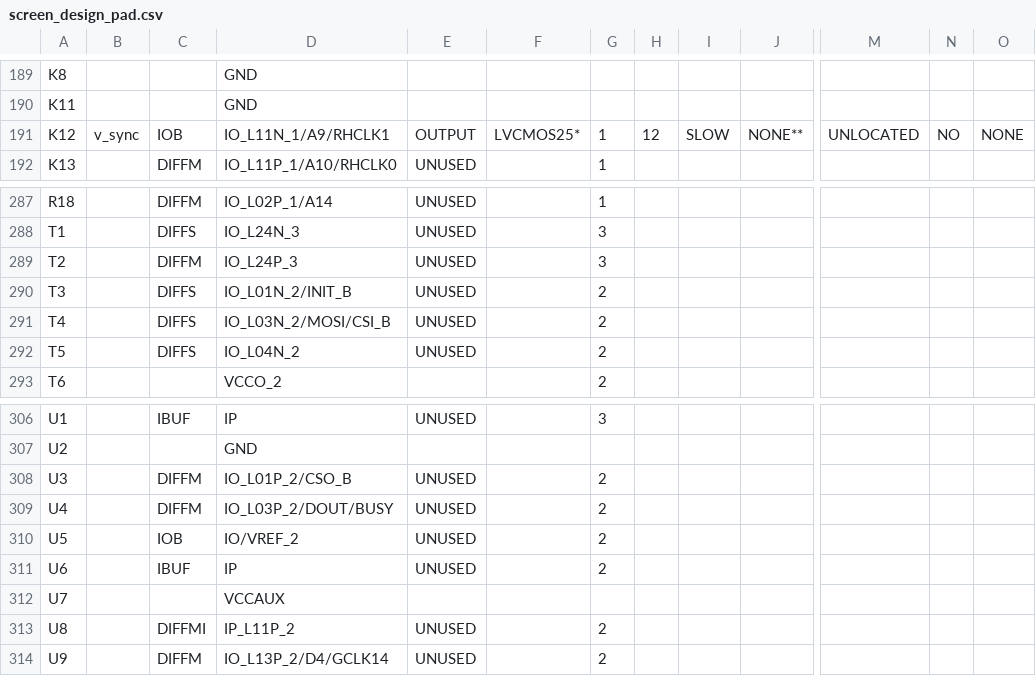
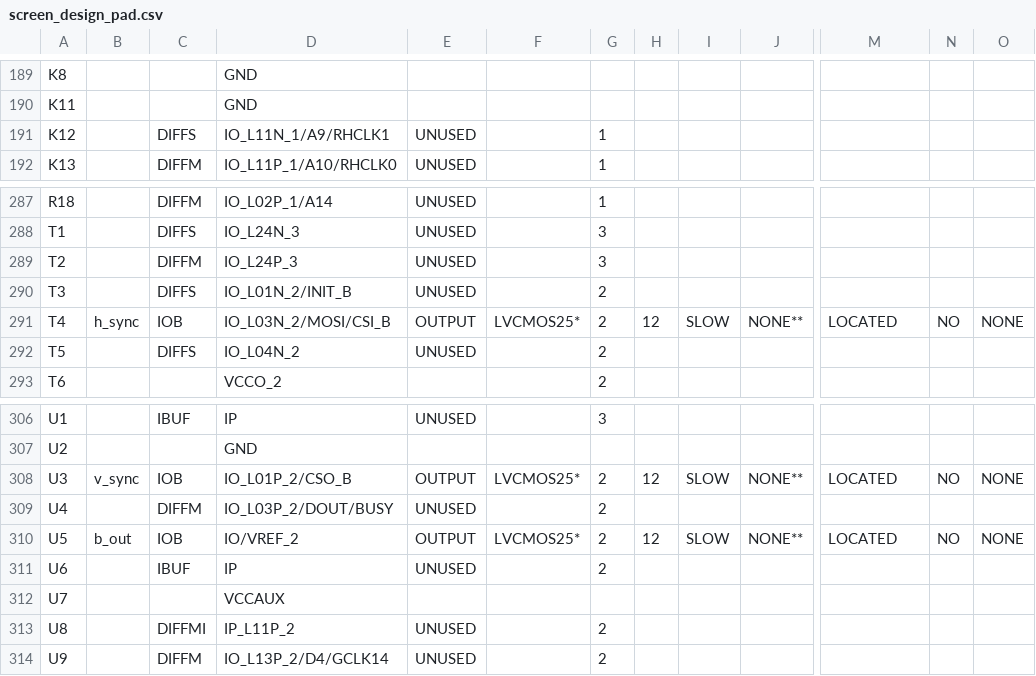
Before and after one commit to Ahish9009/VGA-Card, a CSV file: ahish-final-working/screen_design_pad.csv, drawn as a sheet; only a part is shown, gaps mark what is left out; the diff covers the shown part only; the diff names each change by its address in the sheet, - before the commit and + after, or states it on an @@ line.

```diff
--- a/ahish-final-working/screen_design_pad.csv
+++ b/ahish-final-working/screen_design_pad.csv
-B191: v_sync
+B191: (empty)
-C191: IOB
+C191: DIFFS
-E191: OUTPUT
+E191: UNUSED
-F191: LVCMOS25*
+F191: (empty)
-H191: 12
+H191: (empty)
-I191: SLOW
+I191: (empty)
-J191: NONE**
+J191: (empty)
-M191: UNLOCATED
+M191: (empty)
-N191: NO
+N191: (empty)
-O191: NONE
+O191: (empty)
-B291: (empty)
+B291: h_sync
-C291: DIFFS
+C291: IOB
-E291: UNUSED
+E291: OUTPUT
-F291: (empty)
+F291: LVCMOS25*
-H291: (empty)
+H291: 12
-I291: (empty)
+I291: SLOW
-J291: (empty)
+J291: NONE**
-M291: (empty)
+M291: LOCATED
-N291: (empty)
+N291: NO
-O291: (empty)
+O291: NONE
-B308: (empty)
+B308: v_sync
-C308: DIFFM
+C308: IOB
-E308: UNUSED
+E308: OUTPUT
-F308: (empty)
+F308: LVCMOS25*
-H308: (empty)
+H308: 12
-I308: (empty)
+I308: SLOW
-J308: (empty)
+J308: NONE**
-M308: (empty)
+M308: LOCATED
-N308: (empty)
+N308: NO
-O308: (empty)
+O308: NONE
-B310: (empty)
+B310: b_out
-E310: UNUSED
+E310: OUTPUT
-F310: (empty)
+F310: LVCMOS25*
-H310: (empty)
+H310: 12
-I310: (empty)
+I310: SLOW
-J310: (empty)
+J310: NONE**
-M310: (empty)
+M310: LOCATED
-N310: (empty)
+N310: NO
-O310: (empty)
+O310: NONE
```
Also changed, not shown: 102 edited cells elsewhere in this file, 38 other files.
